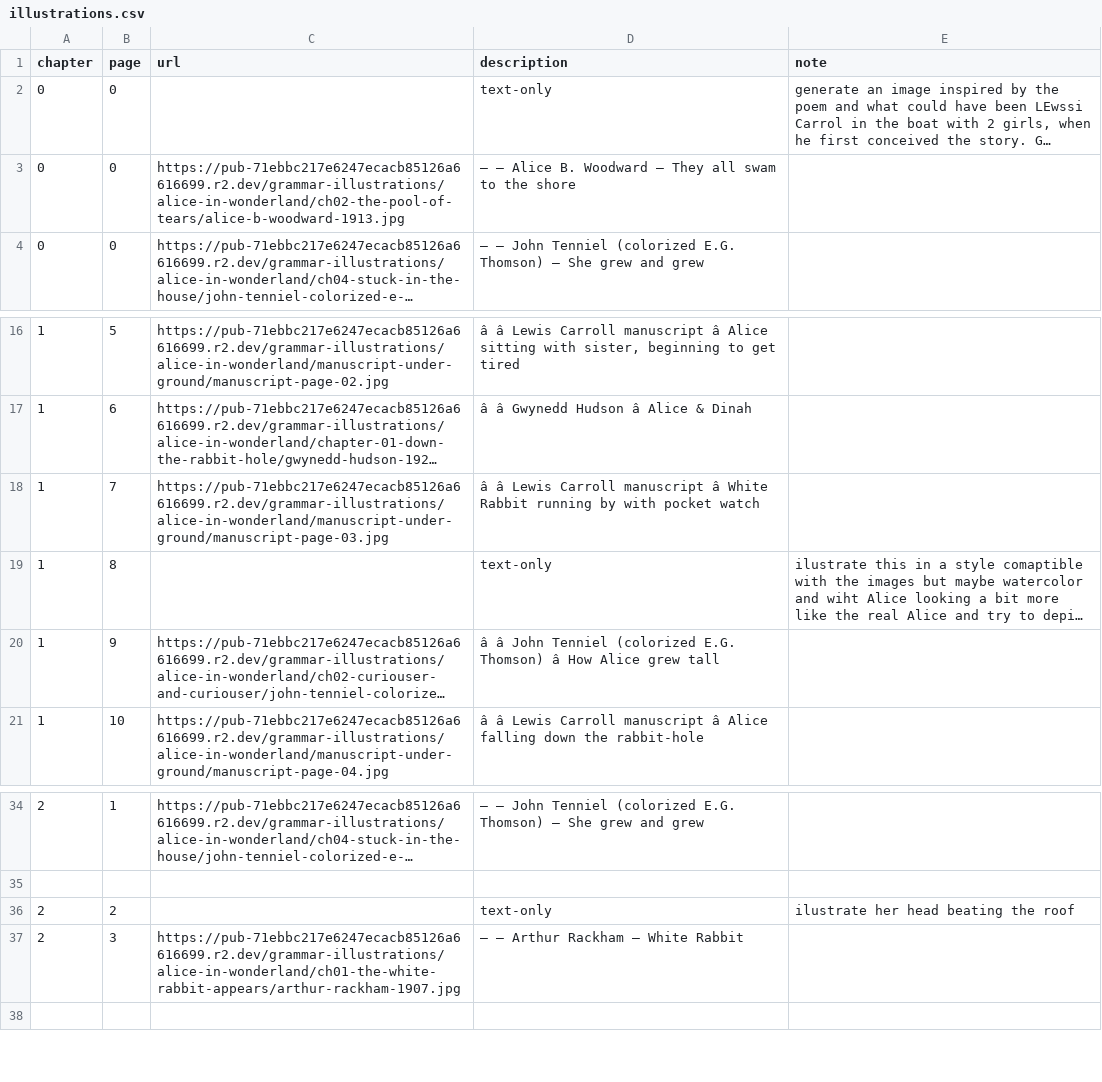
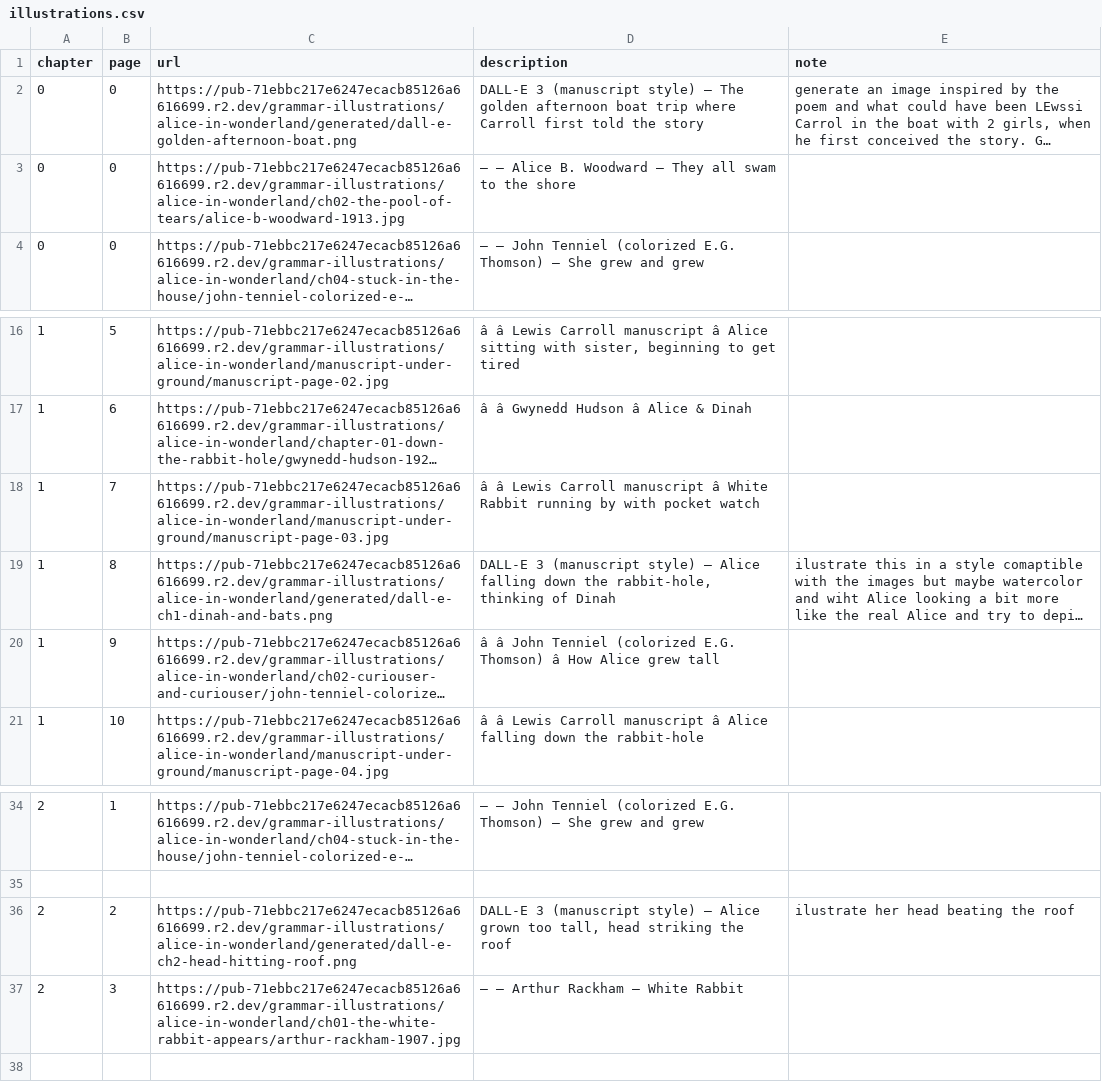
Before and after one commit to PlayfulProcess/recursive-kids-stories-club, a CSV file: books/alice-in-wonderland/illustrations.csv, drawn as a sheet; only a part is shown, gaps mark what is left out; long unchanged cells end in …; the diff names each change by its address in the sheet, - before the commit and + after, or states it on an @@ line.

```diff
--- a/books/alice-in-wonderland/illustrations.csv
+++ b/books/alice-in-wonderland/illustrations.csv
-C2 (url): (empty)
+C2 (url): https://pub-71ebbc217e6247ecacb85126a6616699.r2.dev/grammar-illustrations/alice-in-wonderland/generated/dall-e-golden-afternoon-boat.png
-D2 (description): text-only
+D2 (description): DALL-E 3 (manuscript style) — The golden afternoon boat trip where Carroll first told the story
-C19 (url): (empty)
+C19 (url): https://pub-71ebbc217e6247ecacb85126a6616699.r2.dev/grammar-illustrations/alice-in-wonderland/generated/dall-e-ch1-dinah-and-bats.png
-D19 (description): text-only
+D19 (description): DALL-E 3 (manuscript style) — Alice falling down the rabbit-hole, thinking of Dinah
-C36 (url): (empty)
+C36 (url): https://pub-71ebbc217e6247ecacb85126a6616699.r2.dev/grammar-illustrations/alice-in-wonderland/generated/dall-e-ch2-head-hitting-roof.png
-D36 (description): text-only
+D36 (description): DALL-E 3 (manuscript style) — Alice grown too tall, head striking the roof
```
Also changed, not shown: 3 other files.
